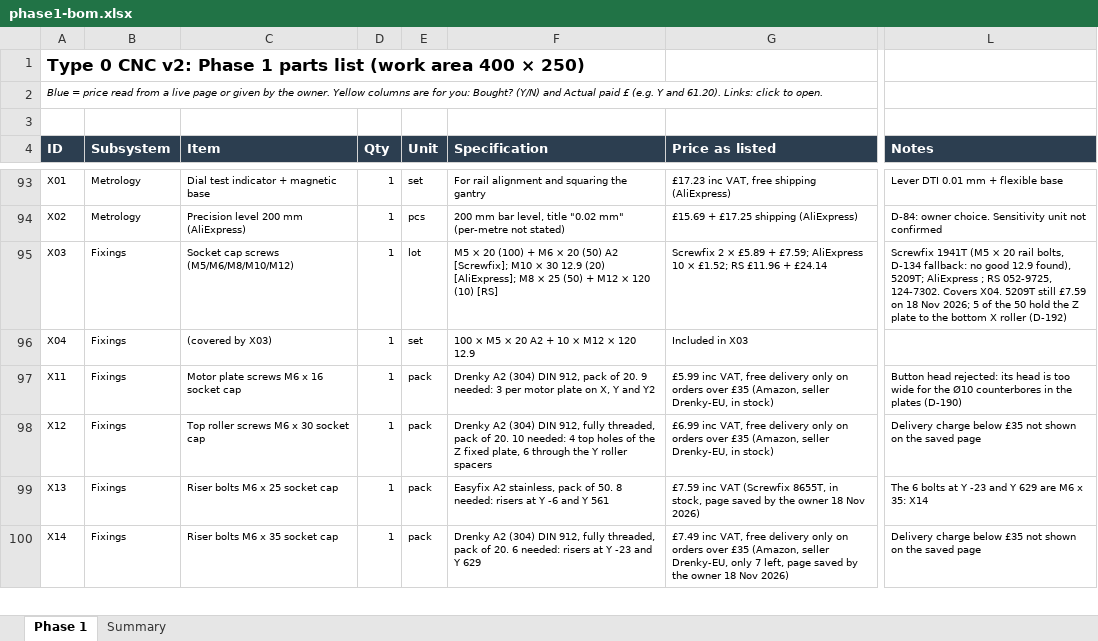
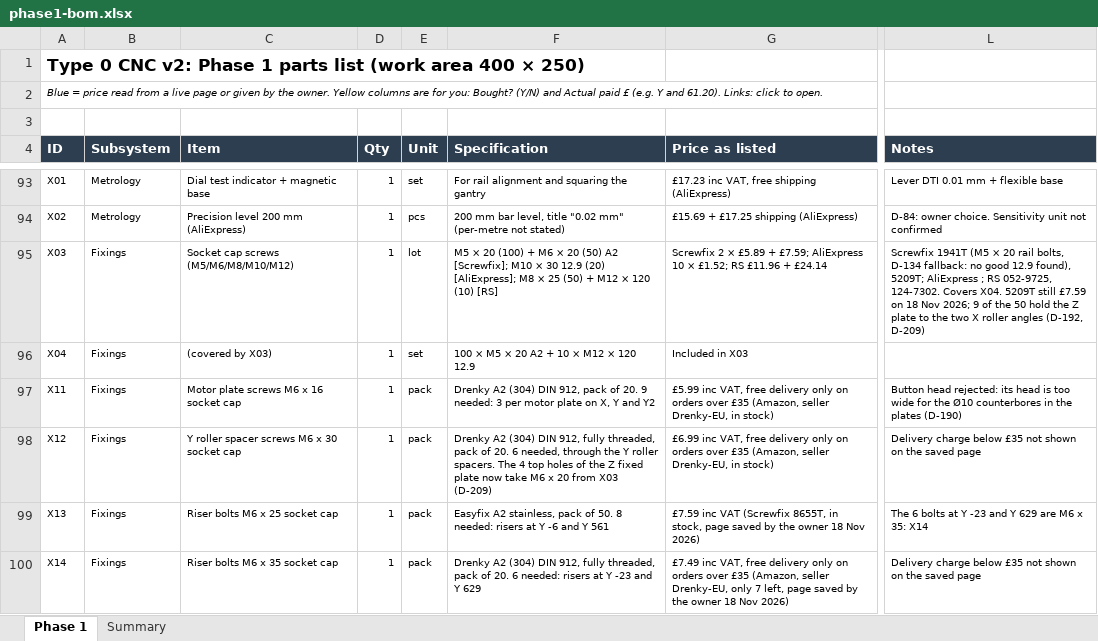
Before and after one commit to yousef-chitani/Type_0_CNC, an Excel workbook: docs/phase1-bom.xlsx, sheet Phase 1, drawn as a sheet; only a part is shown, gaps mark what is left out; values as stored, in another font and other column widths than the file's, no borders; the diff names each change by its address in the sheet, - before the commit and + after, or states it on an @@ line.

```diff
--- a/docs/phase1-bom.xlsx (sheet Phase 1)
+++ b/docs/phase1-bom.xlsx (sheet Phase 1)
-L95 (Notes): …Nov 2026; 5 of the 50 hold the Z plate to the bottom X roller (D-192)
+L95 (Notes): …Nov 2026; 9 of the 50 hold the Z plate to the two X roller angles (D-192, D-209)
-C98 (Item): Top roller screws M6 x 30 socket cap
+C98 (Item): Y roller spacer screws M6 x 30 socket cap
-F98 (Specification): …of 20. 10 needed: 4 top holes of the Z fixed plate, 6 through the Y roller spacers
+F98 (Specification): …of 20. 6 needed, through the Y roller spacers. The 4 top holes of the Z fixed plate now take M6 x 20 from X03 (D-209)
```
Also changed, not shown: 11 other files.
